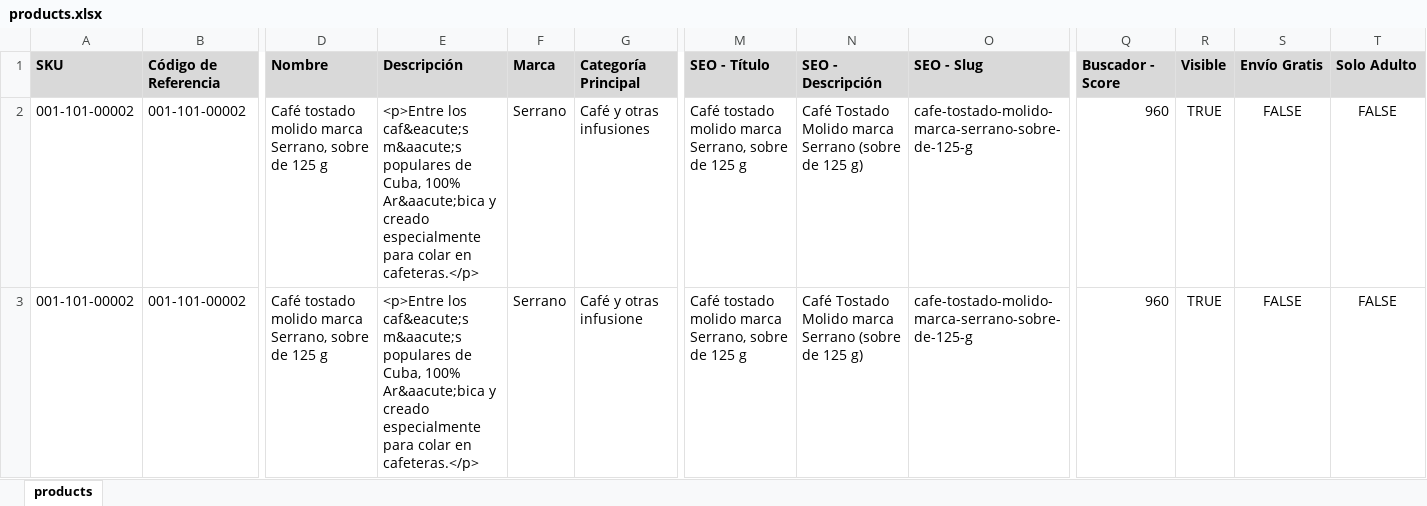
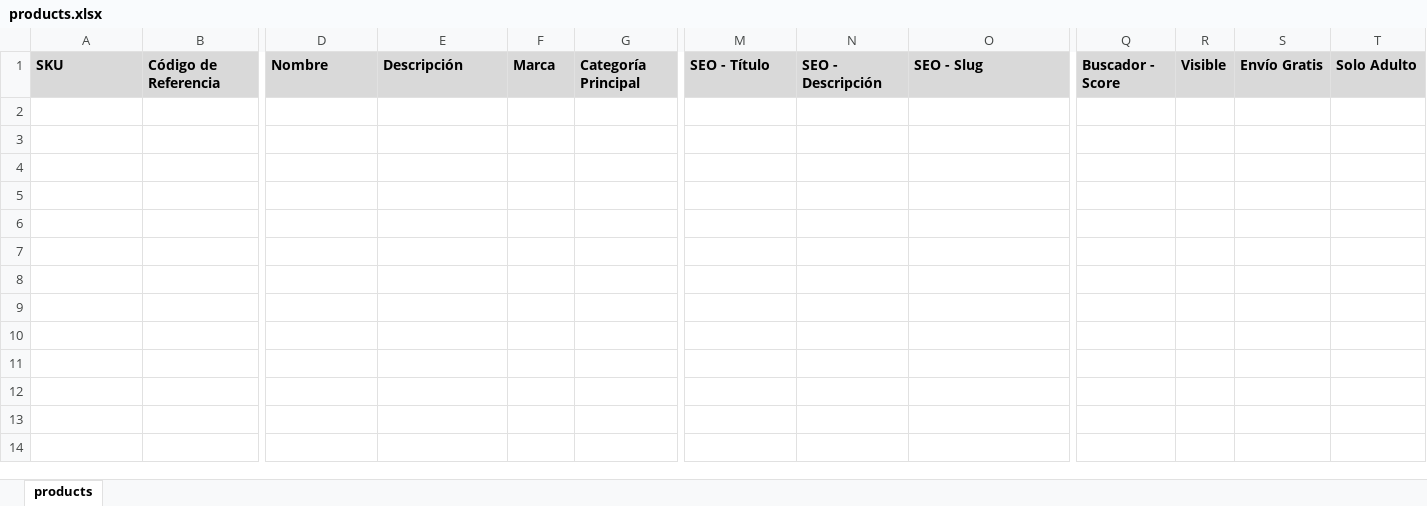
Before and after one commit to socarrandinn/scn_profile, an Excel workbook: public/product/products.xlsx, sheet products, drawn as a sheet; only a part is shown, gaps mark what is left out; values as stored, in another font and other column widths than the file's, no borders; rows hold the shown columns only; the diff names each change by its address in the sheet, - before the commit and + after, or states it on an @@ line.

```diff
--- a/public/product/products.xlsx (sheet products)
+++ b/public/product/products.xlsx (sheet products)
-row 2: 001-101-00002 | 001-101-00002 | Café tostado molido marca Serrano, sobre de 125 g | <p>Entre los caf&eacute;s m&aacute;s populares de Cuba, 100% Ar&aacute;bica y creado especialmente para colar en cafeteras.</p> | Serrano | Café y otras infusiones | Café tostado molido marca Serrano, sobre de 125 g | Café Tostado Molido marca Serrano (sobre de 125 g) | cafe-tostado-molido-marca-serrano-sobre-de-125-g | 960 | TRUE | FALSE | FALSE
-row 3: 001-101-00002 | 001-101-00002 | Café tostado molido marca Serrano, sobre de 125 g | <p>Entre los caf&eacute;s m&aacute;s populares de Cuba, 100% Ar&aacute;bica y creado especialmente para colar en cafeteras.</p> | Serrano | Café y otras infusione | Café tostado molido marca Serrano, sobre de 125 g | Café Tostado Molido marca Serrano (sobre de 125 g) | cafe-tostado-molido-marca-serrano-sobre-de-125-g | 960 | TRUE | FALSE | FALSE
```
Also changed, not shown: 7 other files.
